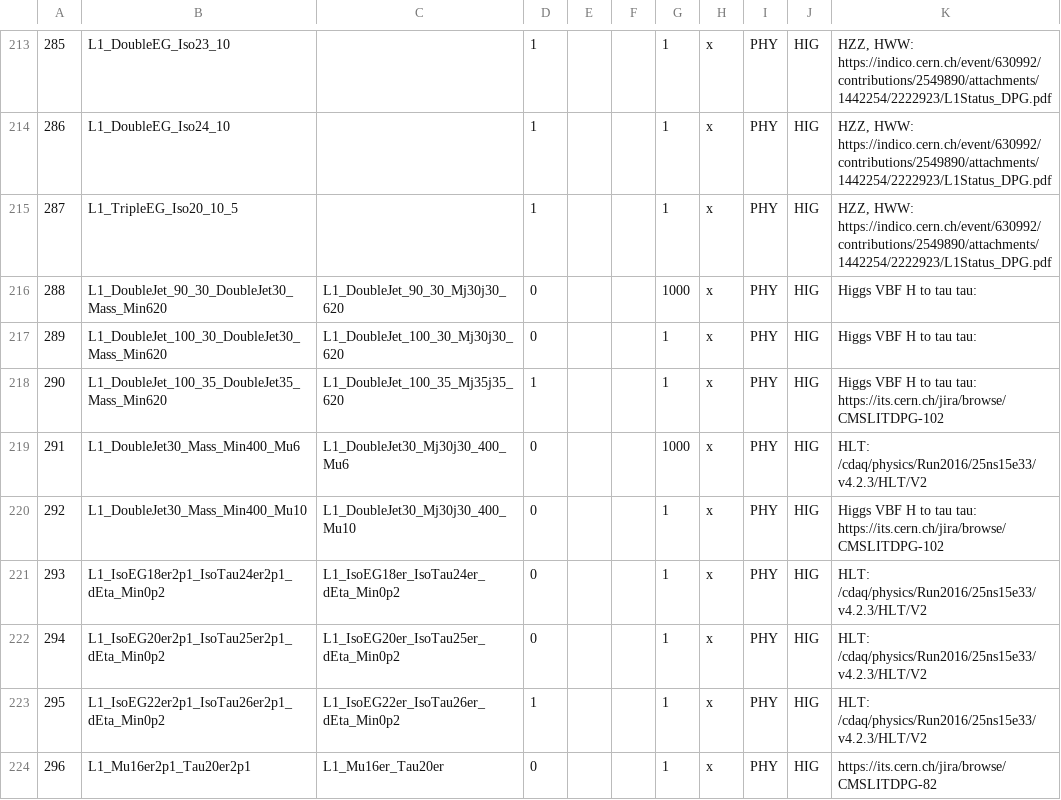
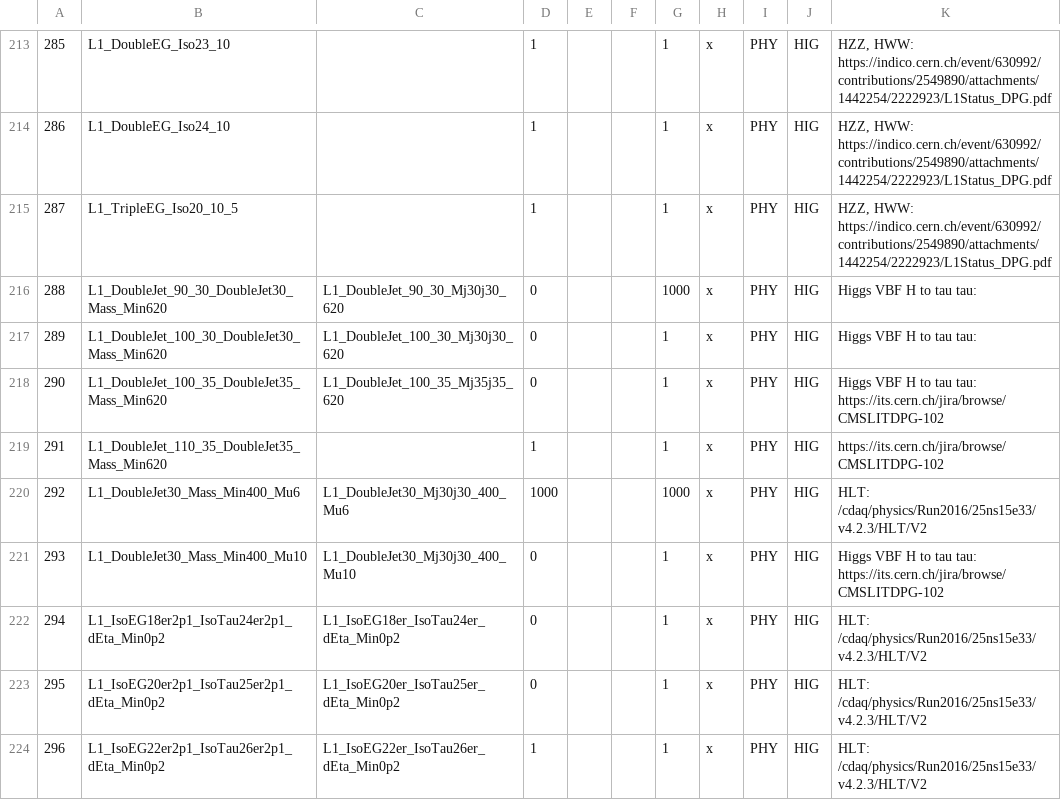
Before and after one commit to cms-l1-dpg/2017-pp-menu-dev, a CSV file: Apr12/L1MenuId.csv, drawn as a sheet; only a part is shown, gaps mark what is left out; the shorter side is filled out with more unchanged rows; addresses are those after the commit; the diff names each change by its address in the sheet, - before the commit and + after, or states it on an @@ line.

Commit message:
https://its.cern.ch/jira/browse/CMSLITDPG-102

```diff
--- a/Apr12/L1MenuId.csv
+++ b/Apr12/L1MenuId.csv
-D218: 1
+D218: 0
+row 219: 291 | L1_DoubleJet_110_35_DoubleJet35_Mass_Min620 |  | 1 |  |  | 1 | x | PHY | HIG | https://its.cern.ch/jira/browse/CMSLITDPG-102
@@ column A renumbered between rows 220 and 230 @@
-D220: 0
+D220: 1000
```
